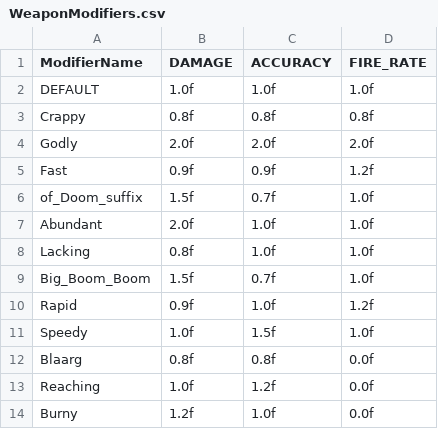
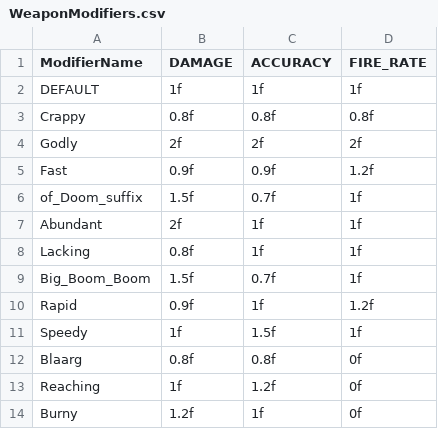
Before and after one commit to SpaceSpaceSpace/Space, a CSV file: Space/Assets/Scripts/Editor/ModifierEditors/Data/WeaponModifiers.csv, drawn as a sheet.

Commit message:
Basic modifier editor
Wrote a basic modifier editor based off the Contract editor system. It is
complete but only for editing the WeponModifiers.csv file. It doesn't
account for any of the other data files that contain more metadata.

```diff
--- a/Space/Assets/Scripts/Editor/ModifierEditors/Data/WeaponModifiers.csv
+++ b/Space/Assets/Scripts/Editor/ModifierEditors/Data/WeaponModifiers.csv
@@ -1,14 +1,14 @@
 ModifierName,DAMAGE,ACCURACY,FIRE_RATE
-DEFAULT,1.0f,1.0f,1.0f
+DEFAULT,1f,1f,1f
 Crappy,0.8f,0.8f,0.8f
-Godly,2.0f,2.0f,2.0f
+Godly,2f,2f,2f
 Fast,0.9f,0.9f,1.2f
-of_Doom_suffix,1.5f,0.7f,1.0f
-Abundant,2.0f,1.0f,1.0f
-Lacking,0.8f,1.0f,1.0f
-Big_Boom_Boom,1.5f,0.7f,1.0f
-Rapid,0.9f,1.0f,1.2f
-Speedy,1.0f,1.5f,1.0f
-Blaarg,0.8f,0.8f,0.0f
-Reaching,1.0f,1.2f,0.0f
-Burny,1.2f,1.0f,0.0f
+of_Doom_suffix,1.5f,0.7f,1f
+Abundant,2f,1f,1f
+Lacking,0.8f,1f,1f
+Big_Boom_Boom,1.5f,0.7f,1f
+Rapid,0.9f,1f,1.2f
+Speedy,1f,1.5f,1f
+Blaarg,0.8f,0.8f,0f
+Reaching,1f,1.2f,0f
+Burny,1.2f,1f,0f
```
Also changed, not shown: 7 other files.
